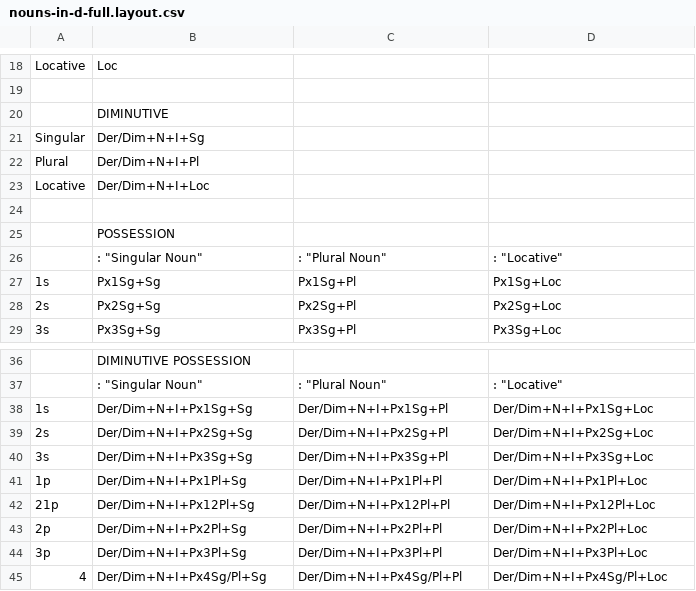
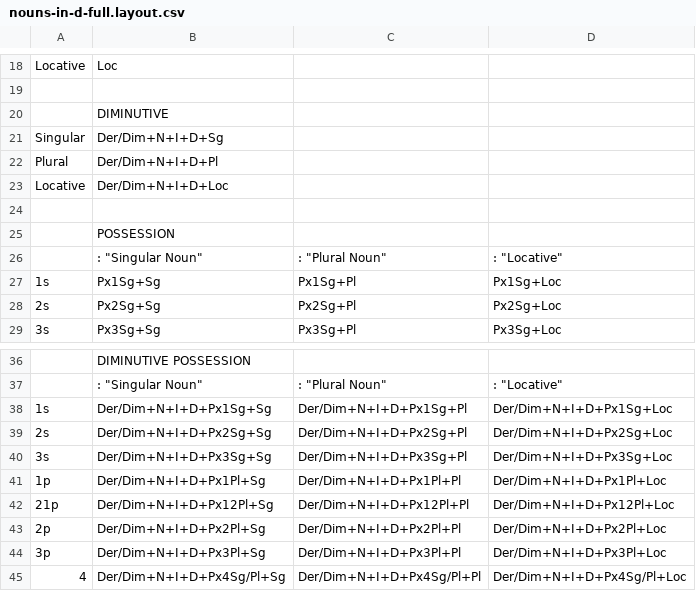
Before and after one commit to andrewdotn/lang-crk, a CSV file: inc/paradigms/nouns-in-d-full.layout.csv, drawn as a sheet; only a part is shown, gaps mark what is left out; the diff names each change by its address in the sheet, - before the commit and + after, or states it on an @@ line.

Commit message:
Dependent tags added after Der/Dim.
git-svn-id: https://gtsvn.uit.no/langtech/trunk/langs/crk@168682 c7155fb1-f0a7-4240-a2fc-2600b6f42f90

```diff
--- a/inc/paradigms/nouns-in-d-full.layout.csv
+++ b/inc/paradigms/nouns-in-d-full.layout.csv
-B21: Der/Dim+N+I+Sg
+B21: Der/Dim+N+I+D+Sg
-B22: Der/Dim+N+I+Pl
+B22: Der/Dim+N+I+D+Pl
-B23: Der/Dim+N+I+Loc
+B23: Der/Dim+N+I+D+Loc
-B38: Der/Dim+N+I+Px1Sg+Sg
+B38: Der/Dim+N+I+D+Px1Sg+Sg
-C38: Der/Dim+N+I+Px1Sg+Pl
+C38: Der/Dim+N+I+D+Px1Sg+Pl
-D38: Der/Dim+N+I+Px1Sg+Loc
+D38: Der/Dim+N+I+D+Px1Sg+Loc
-B39: Der/Dim+N+I+Px2Sg+Sg
+B39: Der/Dim+N+I+D+Px2Sg+Sg
-C39: Der/Dim+N+I+Px2Sg+Pl
+C39: Der/Dim+N+I+D+Px2Sg+Pl
-D39: Der/Dim+N+I+Px2Sg+Loc
+D39: Der/Dim+N+I+D+Px2Sg+Loc
-B40: Der/Dim+N+I+Px3Sg+Sg
+B40: Der/Dim+N+I+D+Px3Sg+Sg
-C40: Der/Dim+N+I+Px3Sg+Pl
+C40: Der/Dim+N+I+D+Px3Sg+Pl
-D40: Der/Dim+N+I+Px3Sg+Loc
+D40: Der/Dim+N+I+D+Px3Sg+Loc
-B41: Der/Dim+N+I+Px1Pl+Sg
+B41: Der/Dim+N+I+D+Px1Pl+Sg
-C41: Der/Dim+N+I+Px1Pl+Pl
+C41: Der/Dim+N+I+D+Px1Pl+Pl
-D41: Der/Dim+N+I+Px1Pl+Loc
+D41: Der/Dim+N+I+D+Px1Pl+Loc
-B42: Der/Dim+N+I+Px12Pl+Sg
+B42: Der/Dim+N+I+D+Px12Pl+Sg
-C42: Der/Dim+N+I+Px12Pl+Pl
+C42: Der/Dim+N+I+D+Px12Pl+Pl
-D42: Der/Dim+N+I+Px12Pl+Loc
+D42: Der/Dim+N+I+D+Px12Pl+Loc
-B43: Der/Dim+N+I+Px2Pl+Sg
+B43: Der/Dim+N+I+D+Px2Pl+Sg
-C43: Der/Dim+N+I+Px2Pl+Pl
+C43: Der/Dim+N+I+D+Px2Pl+Pl
-D43: Der/Dim+N+I+Px2Pl+Loc
+D43: Der/Dim+N+I+D+Px2Pl+Loc
-B44: Der/Dim+N+I+Px3Pl+Sg
+B44: Der/Dim+N+I+D+Px3Pl+Sg
-C44: Der/Dim+N+I+Px3Pl+Pl
+C44: Der/Dim+N+I+D+Px3Pl+Pl
-D44: Der/Dim+N+I+Px3Pl+Loc
+D44: Der/Dim+N+I+D+Px3Pl+Loc
-B45: Der/Dim+N+I+Px4Sg/Pl+Sg
+B45: Der/Dim+N+I+D+Px4Sg/Pl+Sg
-C45: Der/Dim+N+I+Px4Sg/Pl+Pl
+C45: Der/Dim+N+I+D+Px4Sg/Pl+Pl
-D45: Der/Dim+N+I+Px4Sg/Pl+Loc
+D45: Der/Dim+N+I+D+Px4Sg/Pl+Loc
```
